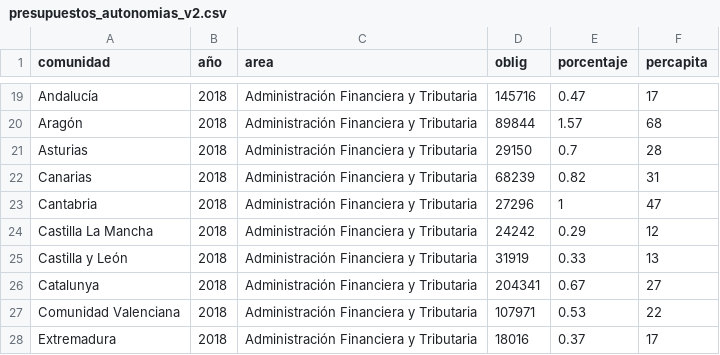
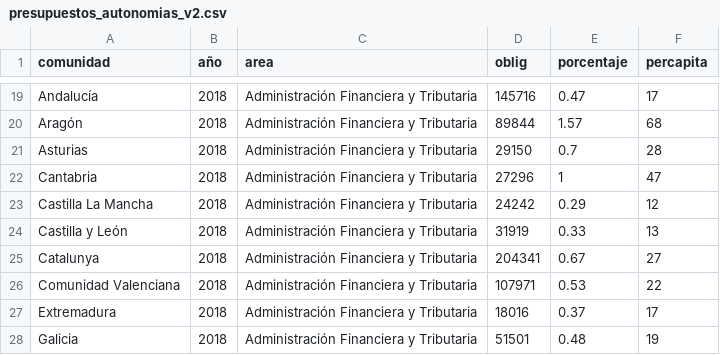
Before and after one commit to franv13/Practica_VISINF, a CSV file: presupuestos_autonomias_v2.csv, drawn as a sheet; only a part is shown, gaps mark what is left out; the shorter side is filled out with more unchanged rows; the diff names each change by its address in the sheet, - before the commit and + after, or states it on an @@ line.

Commit message:
Update presupuestos_autonomias_v2.csv

```diff
--- a/presupuestos_autonomias_v2.csv
+++ b/presupuestos_autonomias_v2.csv
-row 22: Canarias | 2018 | Administración Financiera y Tributaria | 68239 | 0.82 | 31
```
